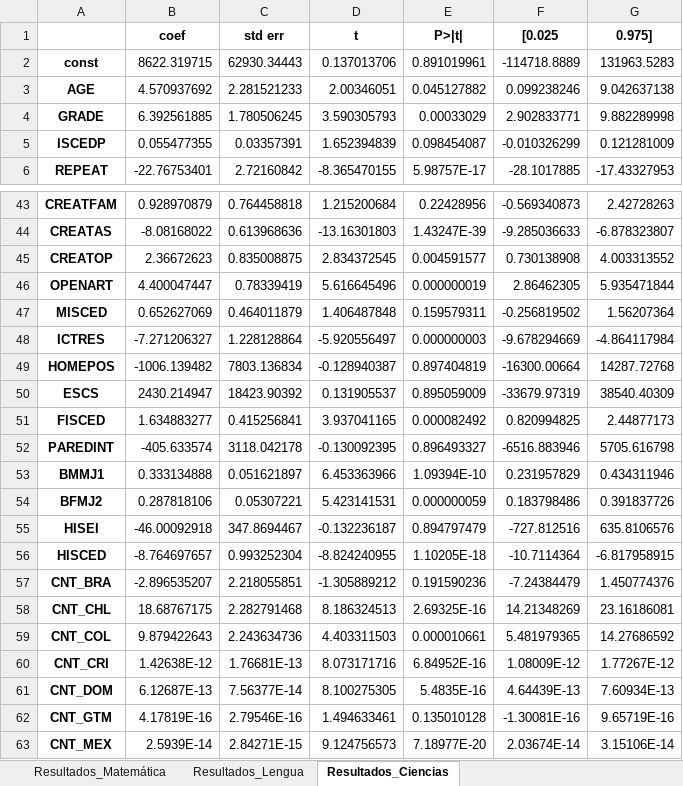
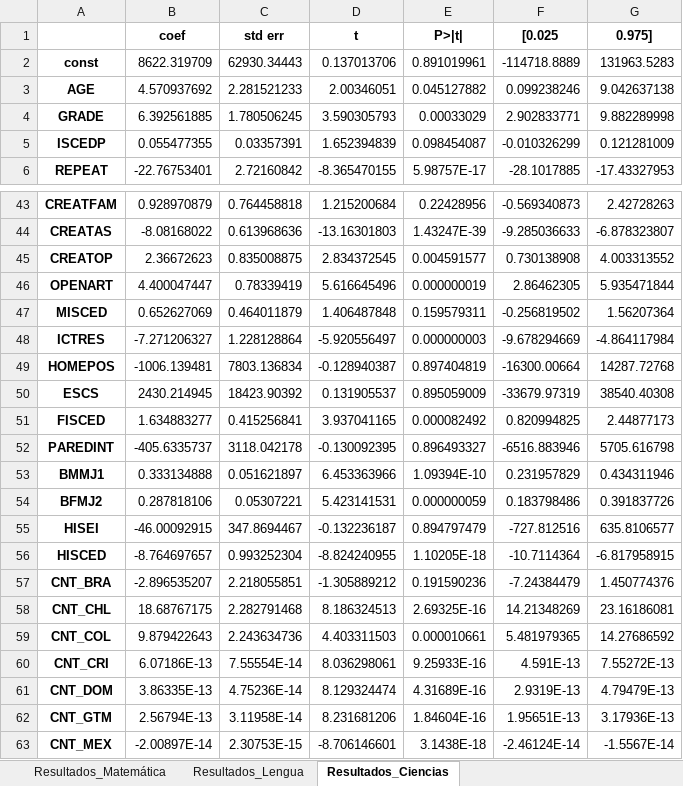
Before and after one commit to StefanoPistoia/Big-Data-Grupo-2, an Excel workbook: Presentacion 1/resultados_regresion_pisa.xlsx, sheet Resultados_Ciencias, drawn as a sheet; only a part is shown, gaps mark what is left out; values as stored, in another font and other column widths than the file's, no borders; the diff covers the shown part only; the diff names each change by its address in the sheet, - before the commit and + after, or states it on an @@ line.

```diff
--- a/Presentacion 1/resultados_regresion_pisa.xlsx (sheet Resultados_Ciencias)
+++ b/Presentacion 1/resultados_regresion_pisa.xlsx (sheet Resultados_Ciencias)
-B2 (coef): 8622.319715
+B2 (coef): 8622.319709
-B49 (coef): -1006.139482
+B49 (coef): -1006.139481
-B50 (coef): 2430.214947
+B50 (coef): 2430.214945
-G50 (0.975]): 38540.40309
+G50 (0.975]): 38540.40308
-B52 (coef): -405.633574
+B52 (coef): -405.6335737
-B55 (coef): -46.00092918
+B55 (coef): -46.00092915
-G55 (0.975]): 635.8106576
+G55 (0.975]): 635.8106577
-B60 (coef): 1.42638E-12
+B60 (coef): 6.07186E-13
-C60 (std err): 1.76681E-13
+C60 (std err): 7.55554E-14
-D60 (t): 8.073171716
+D60 (t): 8.036298061
-E60 (P>|t|): 6.84952E-16
+E60 (P>|t|): 9.25933E-16
-F60 ([0.025): 1.08009E-12
+F60 ([0.025): 4.591E-13
-G60 (0.975]): 1.77267E-12
+G60 (0.975]): 7.55272E-13
-B61 (coef): 6.12687E-13
+B61 (coef): 3.86335E-13
-C61 (std err): 7.56377E-14
+C61 (std err): 4.75236E-14
-D61 (t): 8.100275305
+D61 (t): 8.129324474
-E61 (P>|t|): 5.4835E-16
+E61 (P>|t|): 4.31689E-16
-F61 ([0.025): 4.64439E-13
+F61 ([0.025): 2.9319E-13
-G61 (0.975]): 7.60934E-13
+G61 (0.975]): 4.79479E-13
-B62 (coef): 4.17819E-16
+B62 (coef): 2.56794E-13
-C62 (std err): 2.79546E-16
+C62 (std err): 3.11958E-14
-D62 (t): 1.494633461
+D62 (t): 8.231681206
-E62 (P>|t|): 0.135010128
+E62 (P>|t|): 1.84604E-16
-F62 ([0.025): -1.30081E-16
+F62 ([0.025): 1.95651E-13
-G62 (0.975]): 9.65719E-16
+G62 (0.975]): 3.17936E-13
-B63 (coef): 2.5939E-14
+B63 (coef): -2.00897E-14
-C63 (std err): 2.84271E-15
+C63 (std err): 2.30753E-15
-D63 (t): 9.124756573
+D63 (t): -8.706146601
-E63 (P>|t|): 7.18977E-20
+E63 (P>|t|): 3.1438E-18
-F63 ([0.025): 2.03674E-14
+F63 ([0.025): -2.46124E-14
-G63 (0.975]): 3.15106E-14
+G63 (0.975]): -1.5567E-14
```
Also changed, not shown: 7 edited cells elsewhere in this sheet, sheet Resultados_Lengua, sheet Resultados_Matemática, Presentacion 1/resultados.xlsx, Presentacion 1/resultados_elasticnet_pisa.xlsx, 7 other files.
